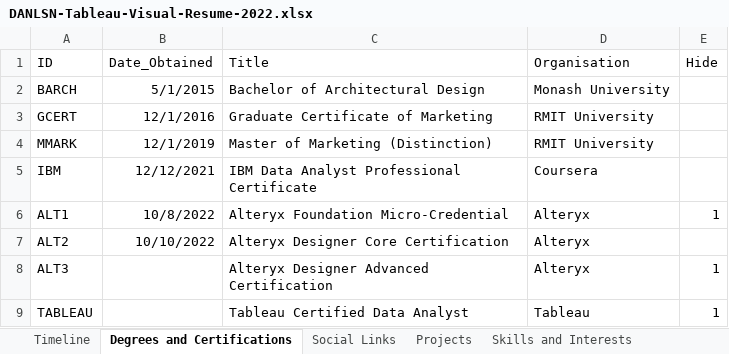
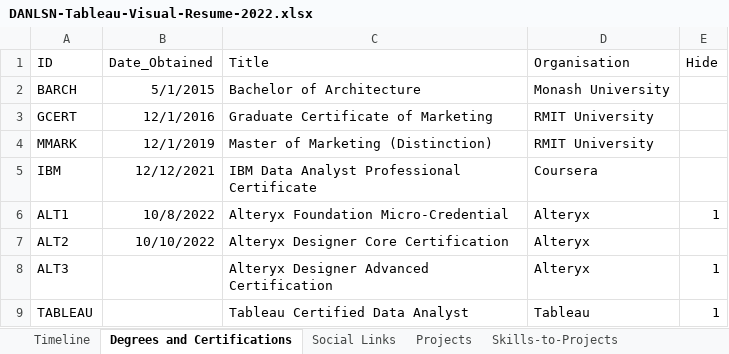
Before and after one commit to danlsn/tableau-visual-resume, an Excel workbook: data/DANLSN-Tableau-Visual-Resume-2022.xlsx, sheet Degrees and Certifications, drawn as a sheet; values as stored, in another font and other column widths than the file's, no borders; table styles not drawn; the diff names each change by its address in the sheet, - before the commit and + after, or states it on an @@ line.

```diff
--- a/data/DANLSN-Tableau-Visual-Resume-2022.xlsx (sheet Degrees and Certifications)
+++ b/data/DANLSN-Tableau-Visual-Resume-2022.xlsx (sheet Degrees and Certifications)
+sheet tab: Skills-to-Projects
-C2 (Title): Bachelor of Architectural Design
+C2 (Title): Bachelor of Architecture
```
Also changed, not shown: sheet Skills and Interests, sheet Projects, sheet Timeline.
